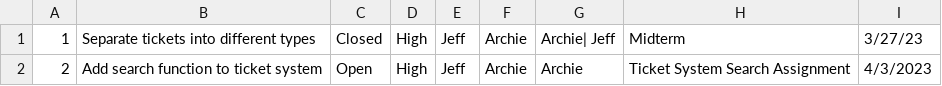
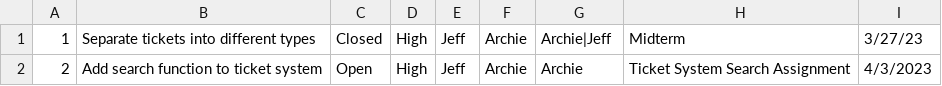
Before and after one commit to azwerlein/Mod6-Ticketing-System, a CSV file: Tasks.csv, drawn as a sheet; the diff names each change by its address in the sheet, - before the commit and + after, or states it on an @@ line.

```diff
--- a/Tasks.csv
+++ b/Tasks.csv
-G1: Archie| Jeff
+G1: Archie|Jeff
```
Also changed, not shown: Tickets.csv, 7 other files.
